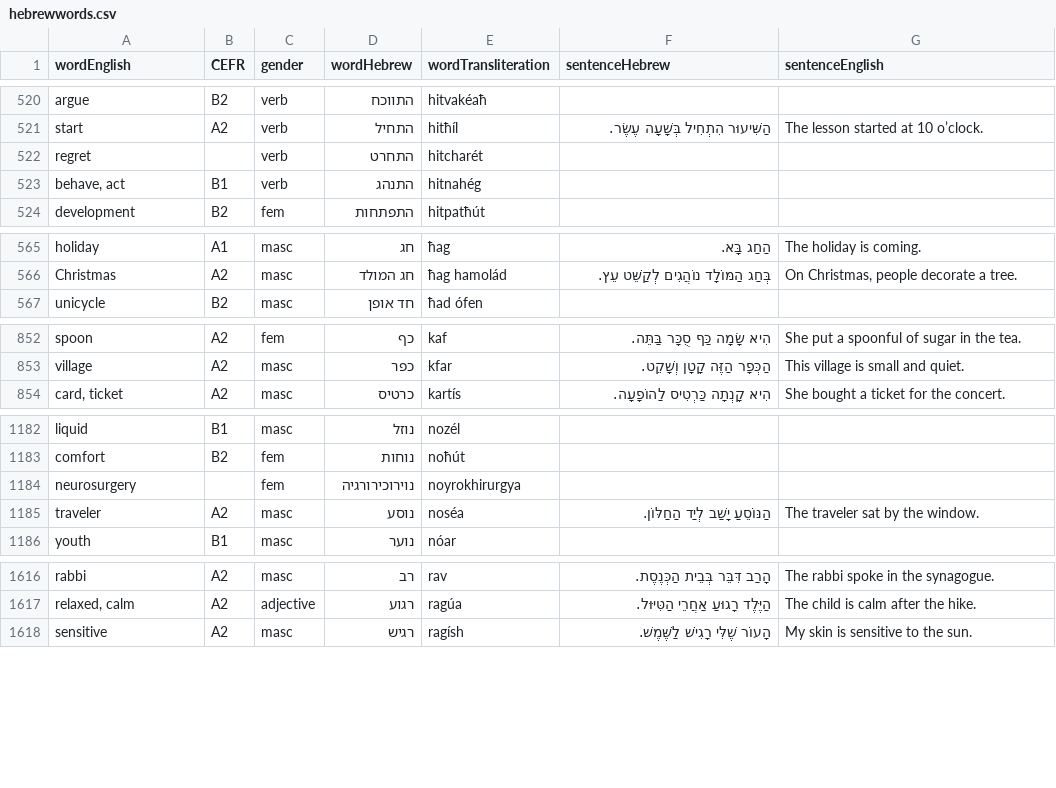
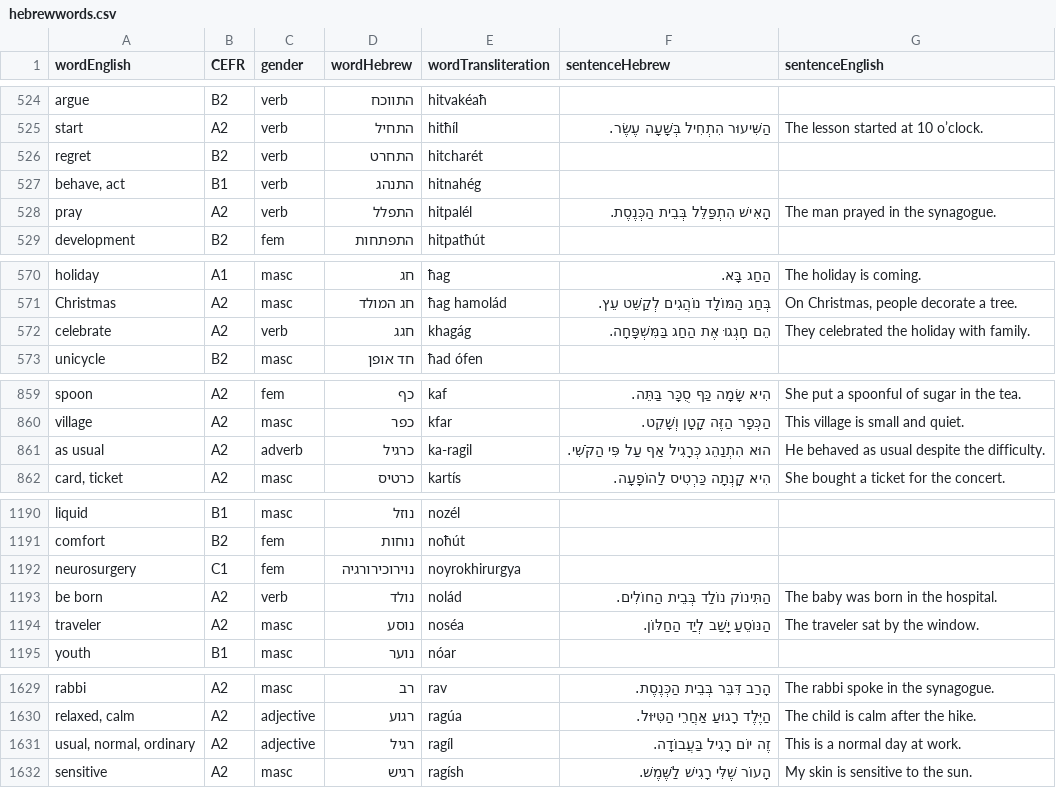
Before and after one commit to osloandrew/hebrew, a CSV file: hebrewwords.csv, drawn as a sheet; only a part is shown, gaps mark what is left out; the diff covers the shown part only.

```diff
--- a/hebrewwords.csv
+++ b/hebrewwords.csv
@@ -526,4 +530,5 @@ argue,B2,verb,התווכח,hitvakéaħ,,
 start,A2,verb,התחיל,hitħíl,הַשִּׁיעוּר הִתְחִיל בְּשָׁעָה עֶשֶׂר.,The lesson started at 10 o’clock.
-regret,,verb,התחרט,hitcharét,,
+regret,B2,verb,התחרט,hitcharét,,
 "behave, act",B1,verb,התנהג,hitnahég,,
+pray,A2,verb,התפלל,hitpalél,הָאִישׁ הִתְפַּלֵּל בְּבֵית הַכְּנֶסֶת.,The man prayed in the synagogue.
 development,B2,fem,התפתחות,hitpatħút,,
@@ -571,2 +576,3 @@ holiday,A1,masc,חג,ħag,הַחַג בָּא.,The holiday is coming.
 Christmas,A2,masc,חג המולד,ħag hamolád,בְּחַג הַמּוֹלָד נוֹהֲגִים לְקַשֵּׁט עֵץ.,"On Christmas, people decorate a tree."
+celebrate,A2,verb,חגג,khagág,הֵם חָגְגוּ אֶת הַחַג בַּמִּשְׁפָּחָה.,They celebrated the holiday with family.
 unicycle,B2,masc,חד אופן,ħad ófen,,
@@ -860,2 +867,3 @@ spoon,A2,fem,כף,kaf,הִיא שָׂמָה כַּף סֻכָּר בַּתֵּה
 village,A2,masc,כפר,kfar,הַכְּפָר הַזֶּה קָטָן וְשָׁקֵט.,This village is small and quiet.
+as usual,A2,adverb,כרגיל,ka-ragil,הוּא הִתְנַהֵג כְּרָגִיל אַף עַל פִּי הַקֹּשִׁי.,He behaved as usual despite the difficulty.
 "card, ticket",A2,masc,כרטיס,kartís,הִיא קָנְתָה כַּרְטִיס לַהוֹפָעָה.,She bought a ticket for the concert.
@@ -1190,3 +1198,4 @@ liquid,B1,masc,נוזל,nozél,,
 comfort,B2,fem,נוחות,noħút,,
-neurosurgery,,fem,נוירוכירורגיה,noyrokhirurgya,,
+neurosurgery,C1,fem,נוירוכירורגיה,noyrokhirurgya,,
+be born,A2,verb,נולד,nolád,הַתִּינוֹק נוֹלַד בְּבֵית הַחוֹלִים.,The baby was born in the hospital.
 traveler,A2,masc,נוסע,noséa,הַנּוֹסֵעַ יָשַׁב לְיַד הַחַלּוֹן.,The traveler sat by the window.
@@ -1629,2 +1642,3 @@ rabbi,A2,masc,רב,rav,הָרַב דִּבֵּר בְּבֵית הַכְּנֶס
 "relaxed, calm",A2,adjective,רגוע,ragúa,הַיֶּלֶד רָגוּעַ אַחֲרֵי הַטִּיּוּל.,The child is calm after the hike.
+"usual, normal, ordinary",A2,adjective,רגיל,ragíl,זֶה יוֹם רָגִיל בַּעֲבוֹדָה.,This is a normal day at work.
 sensitive,A2,masc,רגיש,ragísh,הָעוֹר שֶׁלִּי רָגִישׁ לַשֶּׁמֶשׁ.,My skin is sensitive to the sun.
```
Also changed, not shown: 10 added rows and 67 edited cells elsewhere in this file.
